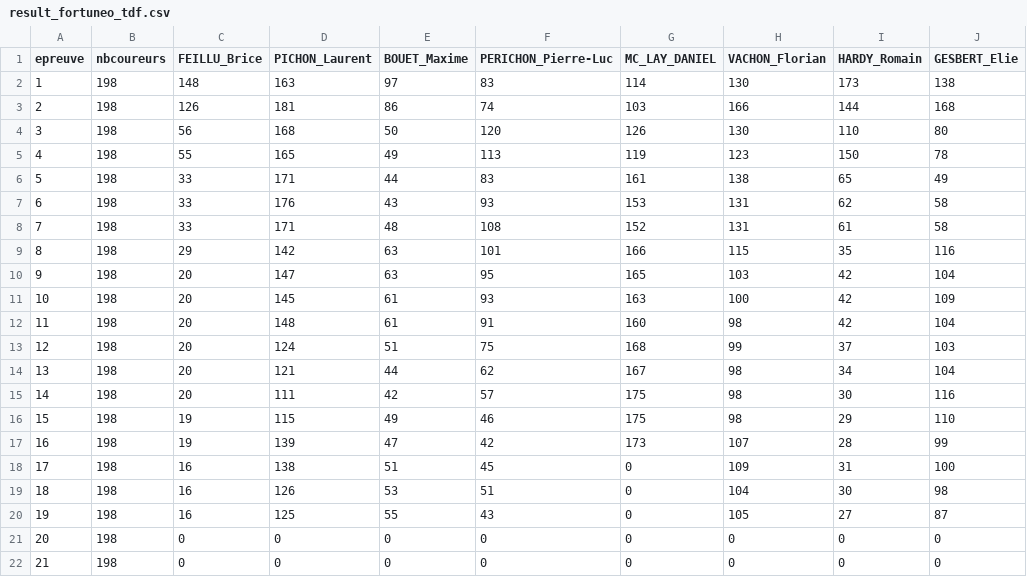
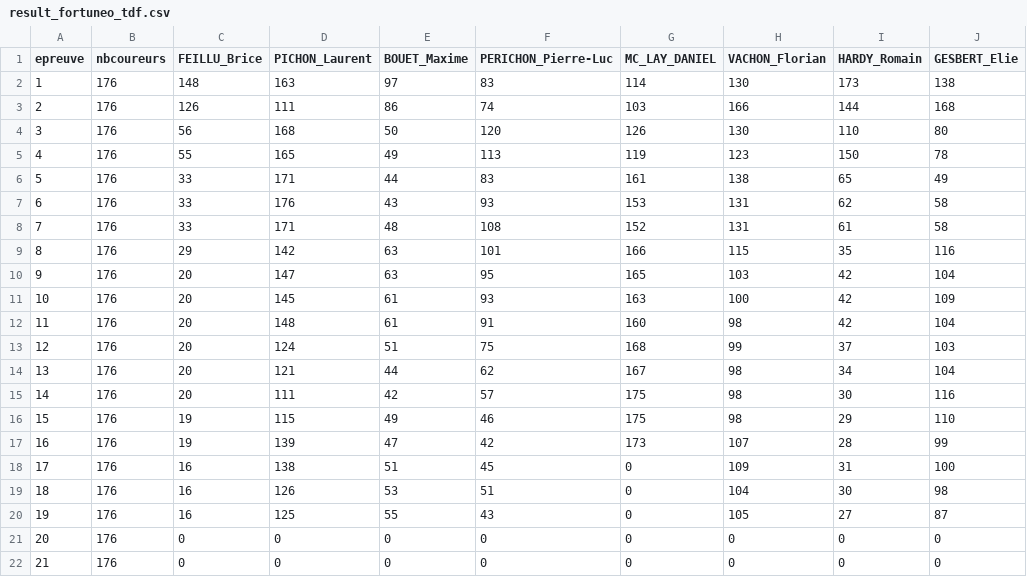
Before and after one commit to vertigo-desk/fortuneo, a CSV file: result_fortuneo_tdf.csv, drawn as a sheet; only a part is shown; the diff names each change by its address in the sheet, - before the commit and + after, or states it on an @@ line.

Commit message:
temp result

```diff
--- a/result_fortuneo_tdf.csv
+++ b/result_fortuneo_tdf.csv
-B2:B22 (nbcoureurs): 198
+B2:B22 (nbcoureurs): 176
-D3 (PICHON_Laurent): 181
+D3 (PICHON_Laurent): 111
```
Also changed, not shown: 1 other file.
